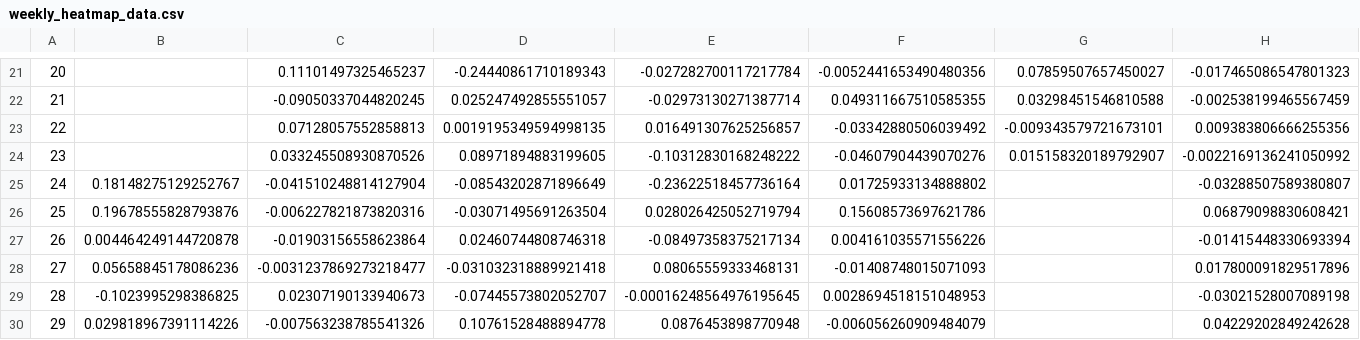
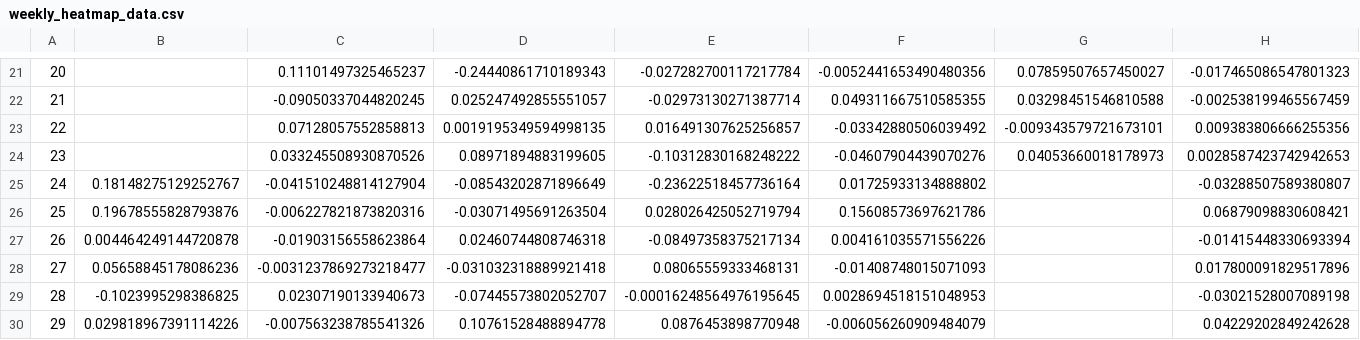
Before and after one commit to SecretSatoshis/Bitcoin-Weekly-Market-Update, a CSV file: weekly_heatmap_data.csv, drawn as a sheet; only a part is shown, gaps mark what is left out; the diff names each change by its address in the sheet, - before the commit and + after, or states it on an @@ line.

```diff
--- a/weekly_heatmap_data.csv
+++ b/weekly_heatmap_data.csv
-G24: 0.015158320189792907
+G24: 0.04053660018178973
-H24: -0.0022169136241050992
+H24: 0.0028587423742942653
```
Also changed, not shown: crypto_performance_table.csv, equities_performance_table.csv, 15 other files.
